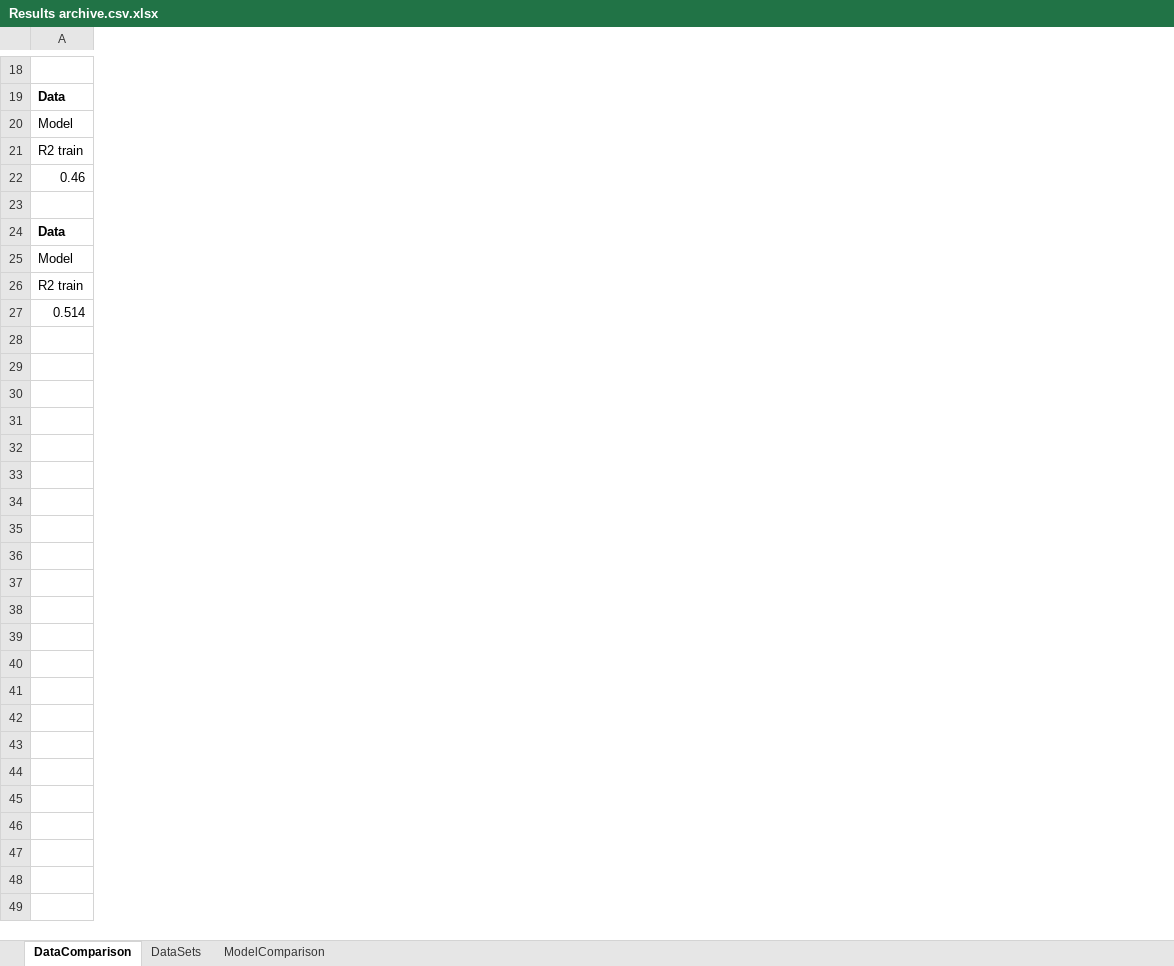
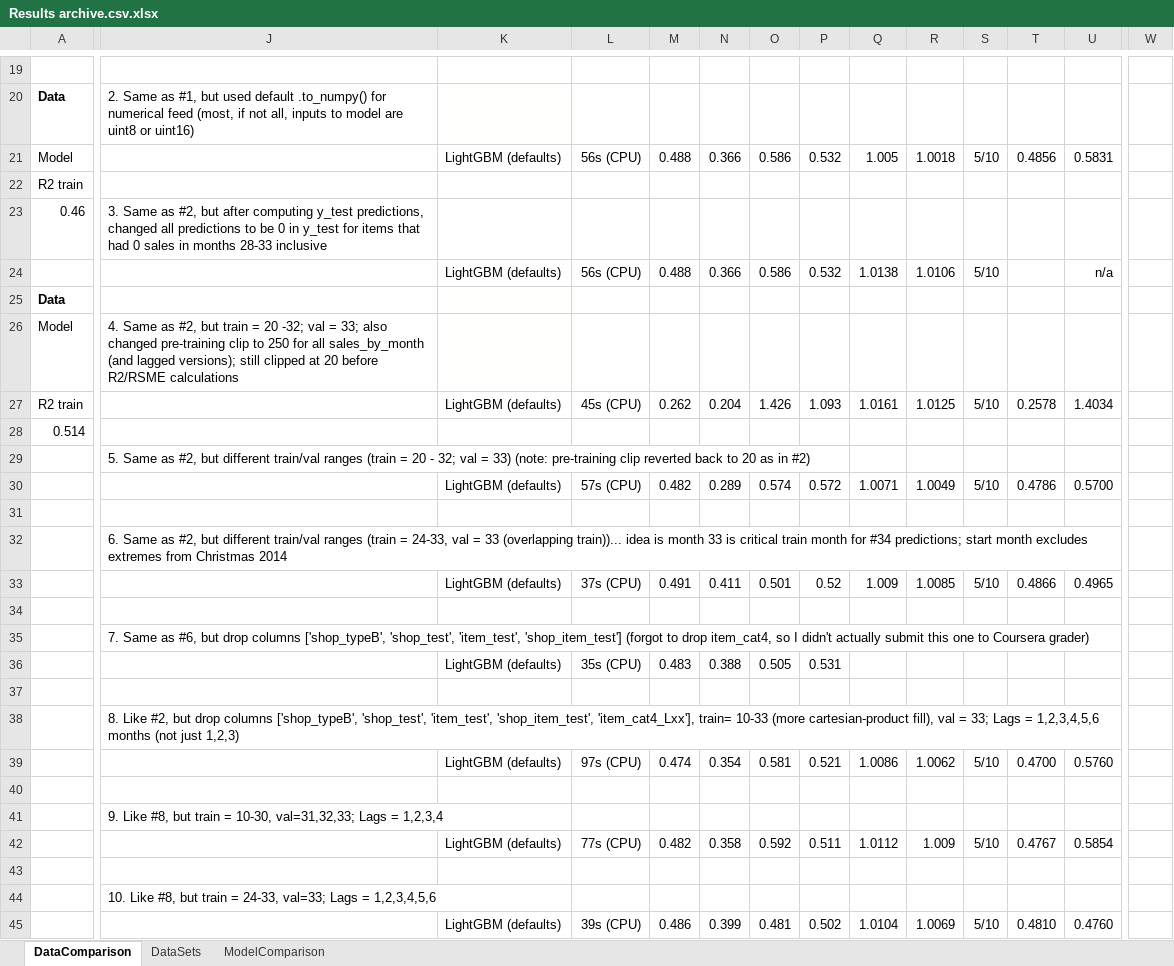
Before and after one commit to migai/Kag, an Excel workbook: Results/Results archive.csv.xlsx, sheet DataComparison, drawn as a sheet; only a part is shown, gaps mark what is left out; values as stored, in another font and other column widths than the file's, no borders; charts and pictures not drawn; addresses are those after the commit; rows hold the shown columns only; the diff covers the shown part only; the diff names each change by its address in the sheet, - before the commit and + after, or states it on an @@ line.

Commit message:
v1.3 more LGBM attempts; updated results sheet

```diff
--- a/Results/Results archive.csv.xlsx (sheet DataComparison)
+++ b/Results/Results archive.csv.xlsx (sheet DataComparison)
+column J, rows 20-26: 2. Same as #1, but used default .to_numpy() for numerical feed (most, if not all, inputs to model are uint8 or uint16) |  |  | 3. Same as #2, but after computing y_test predictions, changed all predictions to be 0 in y_test for items that had 0 sales in months 28-33 inclusive |  |  | 4. Same as #2, but train = 20 -32; val = 33; also changed pre-training clip to 250 for all sales_by_month (and lagged versions); still clipped at 20 before R2/RSME calculations
+column K, rows 21-27: LightGBM (defaults) |  |  | LightGBM (defaults) |  |  | LightGBM (defaults)
+column L, rows 21-27: 56s (CPU) |  |  | 56s (CPU) |  |  | 45s (CPU)
+column M, rows 21-27: 0.488 |  |  | 0.488 |  |  | 0.262
+column N, rows 21-27: 0.366 |  |  | 0.366 |  |  | 0.204
+column O, rows 21-27: 0.586 |  |  | 0.586 |  |  | 1.426
+column P, rows 21-27: 0.532 |  |  | 0.532 |  |  | 1.093
+column Q, rows 21-27: 1.005 |  |  | 1.0138 |  |  | 1.0161
+column R, rows 21-27: 1.0018 |  |  | 1.0106 |  |  | 1.0125
+column S, rows 21-27: 5/10 |  |  | 5/10 |  |  | 5/10
+column T, rows 21-27: 0.4856 |  |  |  |  |  | 0.2578
+column U, rows 21-27: 0.5831 |  |  | n/a |  |  | 1.4034
+column W, empty
-row 24: (empty)
+row 24:  |  | LightGBM (defaults) | 56s (CPU) | 0.488 | 0.366 | 0.586 | 0.532 | 1.0138 | 1.0106 | 5/10 |  | n/a
+row 29:  | 5. Same as #2, but different train/val ranges (train = 20 - 32; val = 33) (note: pre-training clip reverted back to 20 as in #2)
+row 30:  |  | LightGBM (defaults) | 57s (CPU) | 0.482 | 0.289 | 0.574 | 0.572 | 1.0071 | 1.0049 | 5/10 | 0.4786 | 0.5700
+row 31: (empty)
+row 32:  | 6. Same as #2, but different train/val ranges (train = 24-33, val = 33 (overlapping train))... idea is month 33 is critical train month for #34 predictions; start month excludes extremes from Christmas 2014
+row 33:  |  | LightGBM (defaults) | 37s (CPU) | 0.491 | 0.411 | 0.501 | 0.52 | 1.009 | 1.0085 | 5/10 | 0.4866 | 0.4965
+row 34: (empty)
+row 35:  | 7. Same as #6, but drop columns ['shop_typeB', 'shop_test', 'item_test', 'shop_item_test'] (forgot to drop item_cat4, so I didn't actually submit this one to Coursera grader)
+row 36:  |  | LightGBM (defaults) | 35s (CPU) | 0.483 | 0.388 | 0.505 | 0.531
+row 37: (empty)
+row 38:  | 8. Like #2, but drop columns ['shop_typeB', 'shop_test', 'item_test', 'shop_item_test', 'item_cat4_Lxx'], train= 10-33 (more cartesian-product fill), val = 33; Lags = 1,2,3,4,5,6 months (not just 1,2,3)
+row 39:  |  | LightGBM (defaults) | 97s (CPU) | 0.474 | 0.354 | 0.581 | 0.521 | 1.0086 | 1.0062 | 5/10 | 0.4700 | 0.5760
+row 40: (empty)
+row 41:  | 9. Like #8, but train = 10-30, val=31,32,33; Lags = 1,2,3,4
+row 42:  |  | LightGBM (defaults) | 77s (CPU) | 0.482 | 0.358 | 0.592 | 0.511 | 1.0112 | 1.009 | 5/10 | 0.4767 | 0.5854
+row 43: (empty)
+row 44:  | 10. Like #8, but train = 24-33, val=33; Lags = 1,2,3,4,5,6
+row 45:  |  | LightGBM (defaults) | 39s (CPU) | 0.486 | 0.399 | 0.481 | 0.502 | 1.0104 | 1.0069 | 5/10 | 0.4810 | 0.4760
```
Also changed, not shown: 1 added row, 2 added columns and 17 edited cells elsewhere in this sheet, charts or pictures, 3 other files.
